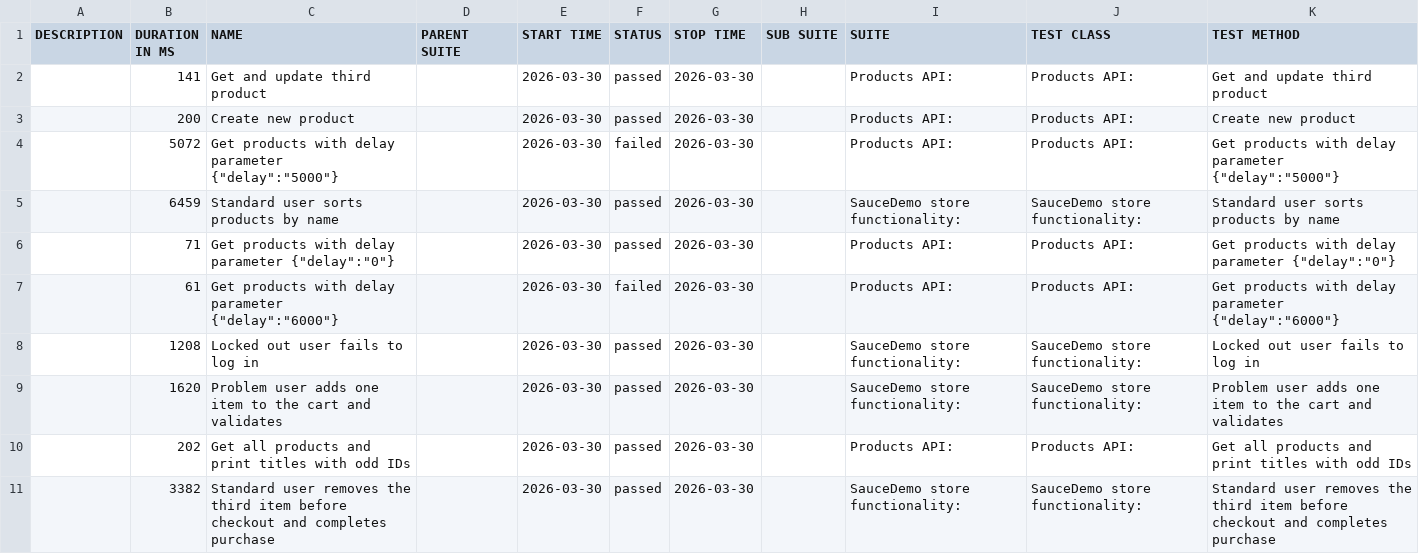
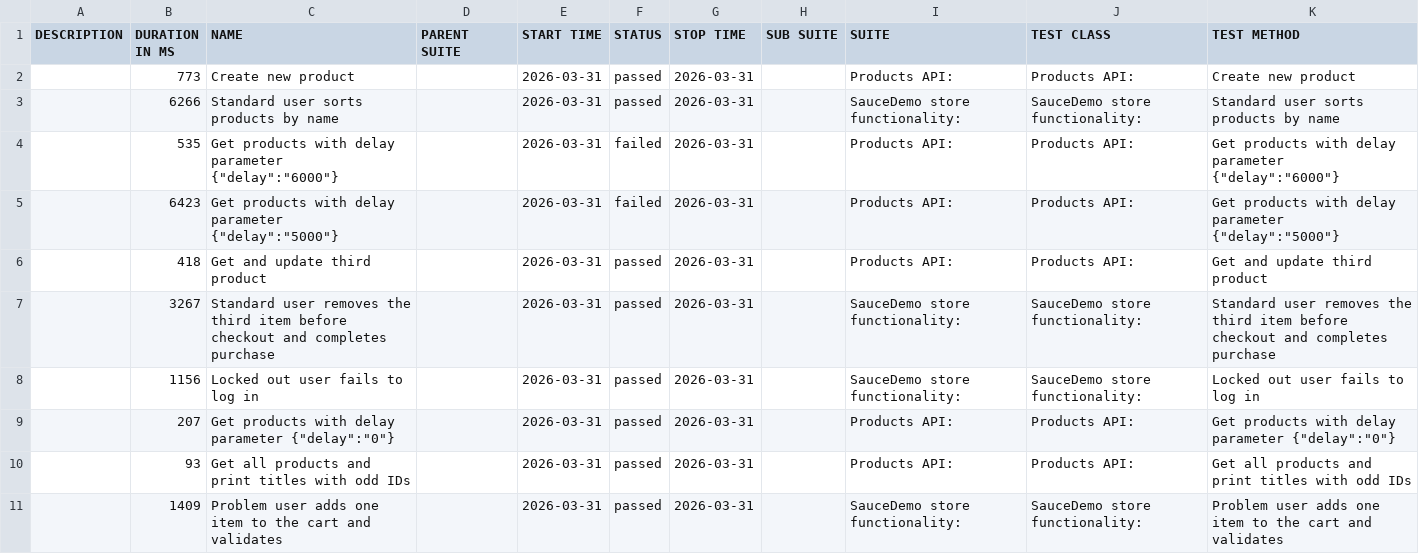
Before and after one commit to kkkrzychu/Recruitment_Task, a CSV file: data/suites.csv, drawn as a sheet.

```diff
--- a/data/suites.csv
+++ b/data/suites.csv
@@ -1,11 +1,11 @@
 "DESCRIPTION","DURATION IN MS","NAME","PARENT SUITE","START TIME","STATUS","STOP TIME","SUB SUITE","SUITE","TEST CLASS","TEST METHOD"
-"","141","Get and update third product","","2026-03-30","passed","2026-03-30","","Products API:","Products API:","Get and update third product"
-"","200","Create new product","","2026-03-30","passed","2026-03-30","","Products API:","Products API:","Create new product"
-"","5072","Get products with delay parameter {""delay"":""5000""}","","2026-03-30","failed","2026-03-30","","Products API:","Products API:","Get products with delay parameter {""delay"":""5000""}"
-"","6459","Standard user sorts products by name","","2026-03-30","passed","2026-03-30","","SauceDemo store functionality:","SauceDemo store functionality:","Standard user sorts products by name"
-"","71","Get products with delay parameter {""delay"":""0""}","","2026-03-30","passed","2026-03-30","","Products API:","Products API:","Get products with delay parameter {""delay"":""0""}"
-"","61","Get products with delay parameter {""delay"":""6000""}","","2026-03-30","failed","2026-03-30","","Products API:","Products API:","Get products with delay parameter {""delay"":""6000""}"
-"","1208","Locked out user fails to log in","","2026-03-30","passed","2026-03-30","","SauceDemo store functionality:","SauceDemo store functionality:","Locked out user fails to log in"
-"","1620","Problem user adds one item to the cart and validates","","2026-03-30","passed","2026-03-30","","SauceDemo store functionality:","SauceDemo store functionality:","Problem user adds one item to the cart and validates"
-"","202","Get all products and print titles with odd IDs","","2026-03-30","passed","2026-03-30","","Products API:","Products API:","Get all products and print titles with odd IDs"
-"","3382","Standard user removes the third item before checkout and completes purchase","","2026-03-30","passed","2026-03-30","","SauceDemo store functionality:","SauceDemo store functionality:","Standard user removes the third item before checkout and completes purchase"
+"","773","Create new product","","2026-03-31","passed","2026-03-31","","Products API:","Products API:","Create new product"
+"","6266","Standard user sorts products by name","","2026-03-31","passed","2026-03-31","","SauceDemo store functionality:","SauceDemo store functionality:","Standard user sorts products by name"
+"","535","Get products with delay parameter {""delay"":""6000""}","","2026-03-31","failed","2026-03-31","","Products API:","Products API:","Get products with delay parameter {""delay"":""6000""}"
+"","6423","Get products with delay parameter {""delay"":""5000""}","","2026-03-31","failed","2026-03-31","","Products API:","Products API:","Get products with delay parameter {""delay"":""5000""}"
+"","418","Get and update third product","","2026-03-31","passed","2026-03-31","","Products API:","Products API:","Get and update third product"
+"","3267","Standard user removes the third item before checkout and completes purchase","","2026-03-31","passed","2026-03-31","","SauceDemo store functionality:","SauceDemo store functionality:","Standard user removes the third item before checkout and completes purchase"
+"","1156","Locked out user fails to log in","","2026-03-31","passed","2026-03-31","","SauceDemo store functionality:","SauceDemo store functionality:","Locked out user fails to log in"
+"","207","Get products with delay parameter {""delay"":""0""}","","2026-03-31","passed","2026-03-31","","Products API:","Products API:","Get products with delay parameter {""delay"":""0""}"
+"","93","Get all products and print titles with odd IDs","","2026-03-31","passed","2026-03-31","","Products API:","Products API:","Get all products and print titles with odd IDs"
+"","1409","Problem user adds one item to the cart and validates","","2026-03-31","passed","2026-03-31","","SauceDemo store functionality:","SauceDemo store functionality:","Problem user adds one item to the cart and validates"
```
Also changed, not shown: 36 other files.
